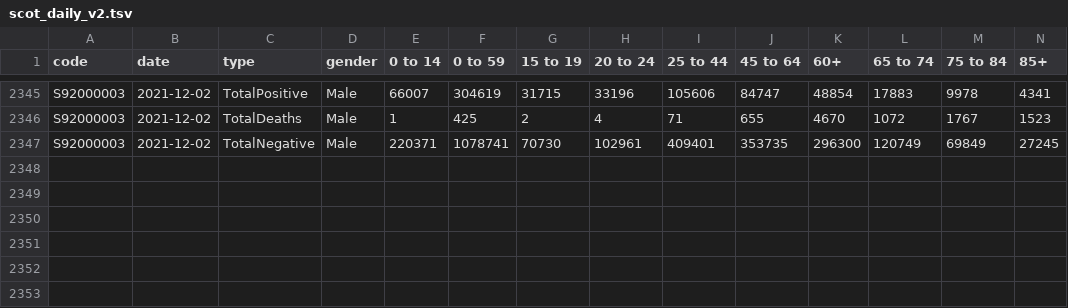
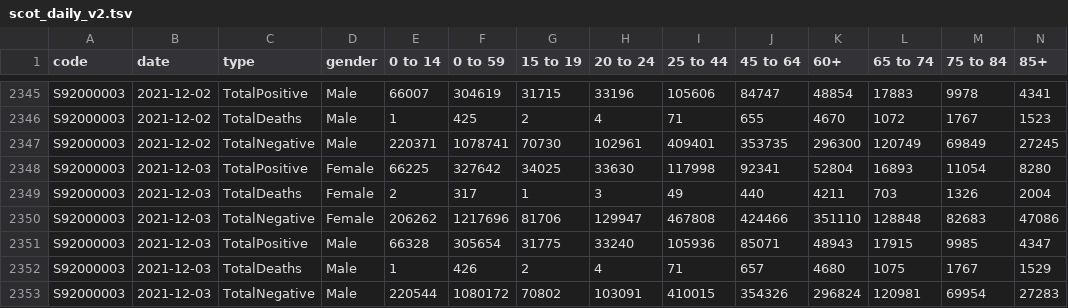
Before and after one commit to dougbristor/UKCovid19, a TSV file: data/daily/scot_daily_v2.tsv, drawn as a sheet; only a part is shown, gaps mark what is left out.

```diff
--- a/data/daily/scot_daily_v2.tsv
+++ b/data/daily/scot_daily_v2.tsv
@@ -2347 +2347,7 @@ S92000003	2021-12-02	TotalDeaths	Male	1	425	2	4	71	655	4670	1072	1767	1523
 S92000003	2021-12-02	TotalNegative	Male	220371	1078741	70730	102961	409401	353735	296300	120749	69849	27245
+S92000003	2021-12-03	TotalPositive	Female	66225	327642	34025	33630	117998	92341	52804	16893	11054	8280
+S92000003	2021-12-03	TotalDeaths	Female	2	317	1	3	49	440	4211	703	1326	2004
+S92000003	2021-12-03	TotalNegative	Female	206262	1217696	81706	129947	467808	424466	351110	128848	82683	47086
+S92000003	2021-12-03	TotalPositive	Male	66328	305654	31775	33240	105936	85071	48943	17915	9985	4347
+S92000003	2021-12-03	TotalDeaths	Male	1	426	2	4	71	657	4680	1075	1767	1529
+S92000003	2021-12-03	TotalNegative	Male	220544	1080172	70802	103091	410015	354326	296824	120981	69954	27283
```
